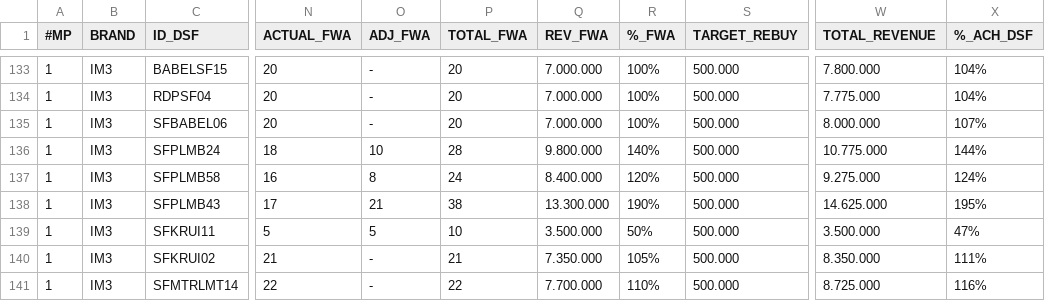
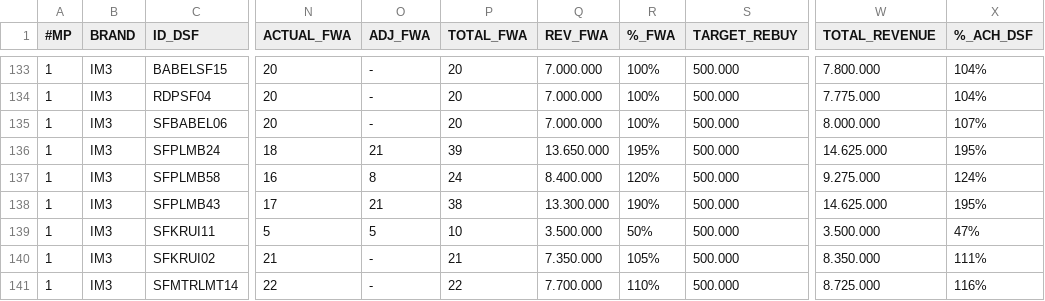
Before and after one commit to hiskiatb/dsf-dashboard, a CSV file: public/DSF_202603.csv, drawn as a sheet; only a part is shown, gaps mark what is left out; the diff names each change by its address in the sheet, - before the commit and + after, or states it on an @@ line.

```diff
--- a/public/DSF_202603.csv
+++ b/public/DSF_202603.csv
-O136 (ADJ_FWA): 10
+O136 (ADJ_FWA): 21
-P136 (TOTAL_FWA): 28
+P136 (TOTAL_FWA): 39
-Q136 (REV_FWA): 9.800.000
+Q136 (REV_FWA): 13.650.000
-R136 (%_FWA): 140%
+R136 (%_FWA): 195%
-W136 (TOTAL_REVENUE): 10.775.000
+W136 (TOTAL_REVENUE): 14.625.000
-X136 (%_ACH_DSF): 144%
+X136 (%_ACH_DSF): 195%
```
Also changed, not shown: public/ADJ_FWA_202603.csv, 1 other file.
